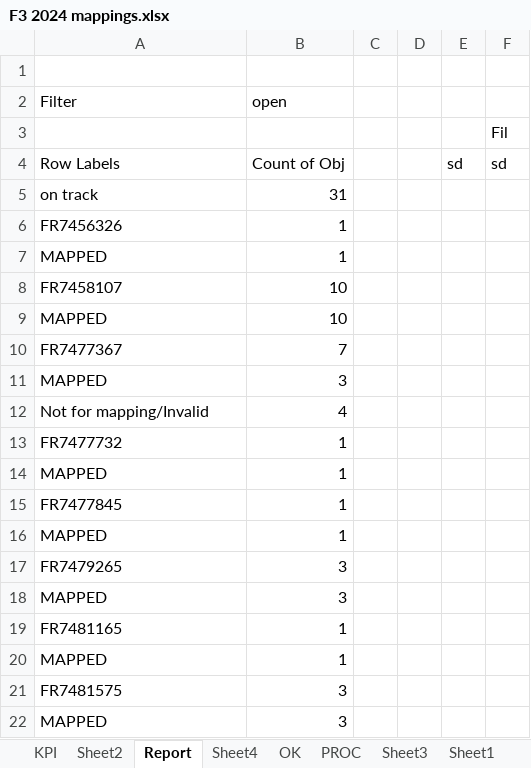
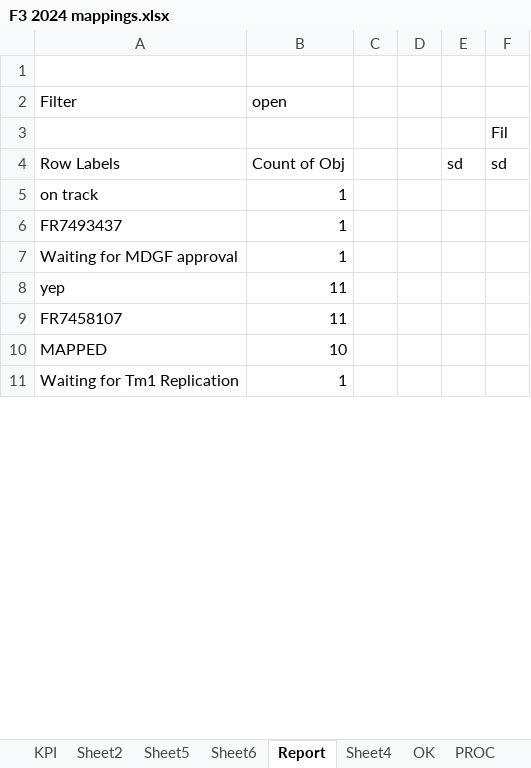
Before and after one commit to violencepierre/GCOH-Tickets-for-Processing, an Excel workbook: F3 2024 mappings.xlsx, sheet Report, drawn as a sheet; only a part is shown; the shorter side is filled out with more unchanged rows; values as stored, in another font and other column widths than the file's, no borders; removed rows and columns are numbered as before the commit, all else as after; the diff covers the shown part only; the diff names each change by its address in the sheet, - before the commit and + after, or states it on an @@ line.

```diff
--- a/F3 2024 mappings.xlsx (sheet Report)
+++ b/F3 2024 mappings.xlsx (sheet Report)
+sheet tab: Sheet5
+sheet tab: Sheet6
-B5 (open): 31
+B5 (open): 1
-A6 (Filter): FR7456326
+A6 (Filter): FR7493437
-A7 (Filter): MAPPED
+A7 (Filter): Waiting for MDGF approval
+row 8: yep | 11
-B9 (open): 10
+B9 (open): 11
-row 10: FR7477367 | 7
-row 11: MAPPED | 3
-row 12: Not for mapping/Invalid | 4
-row 13: FR7477732 | 1
-row 14: MAPPED | 1
-row 15: FR7477845 | 1
-row 16: MAPPED | 1
-row 17: FR7479265 | 3
-row 18: MAPPED | 3
-row 19: FR7481165 | 1
-row 20: MAPPED | 1
-row 21: FR7481575 | 3
-row 22: MAPPED | 3
```
Also changed, not shown: 10 removed rows and 1 edited cell elsewhere in this sheet, sheet PROC, sheet KPI, sheet OK, other sheet tabs, hidden cells, GCOH Structure.xlsx, pandas.xlsx, 1 other file.
